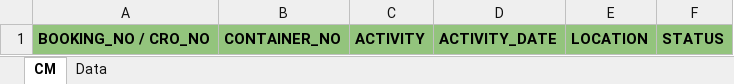
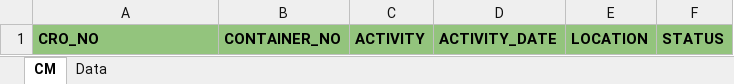
Before and after one commit to Anagha1009/Prime-Maritime-Angular, an Excel workbook: Prime/src/assets/img/Container-Movement.xlsx, sheet CM, drawn as a sheet; values as stored, in another font and other column widths than the file's, no borders; charts and pictures not drawn; the diff names each change by its address in the sheet, - before the commit and + after, or states it on an @@ line.

```diff
--- a/Prime/src/assets/img/Container-Movement.xlsx (sheet CM)
+++ b/Prime/src/assets/img/Container-Movement.xlsx (sheet CM)
-A1: BOOKING_NO / CRO_NO
+A1: CRO_NO
```
Also changed, not shown: sheet Data, 3 other files.
